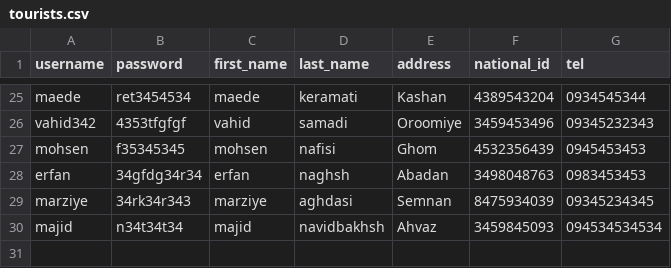
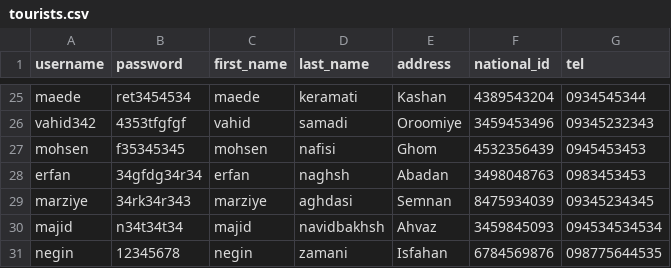
Before and after one commit to elsa199/Bootcamp3_python_Tourism-system, a CSV file: data/tourists.csv, drawn as a sheet; only a part is shown, gaps mark what is left out; the diff names each change by its address in the sheet, - before the commit and + after, or states it on an @@ line.

```diff
--- a/data/tourists.csv
+++ b/data/tourists.csv
+row 31: negin | 12345678 | negin | zamani | Isfahan | 6784569876 | 098775644535
```
Also changed, not shown: data/accounts.csv, data/drivers.csv, 3 other files.
